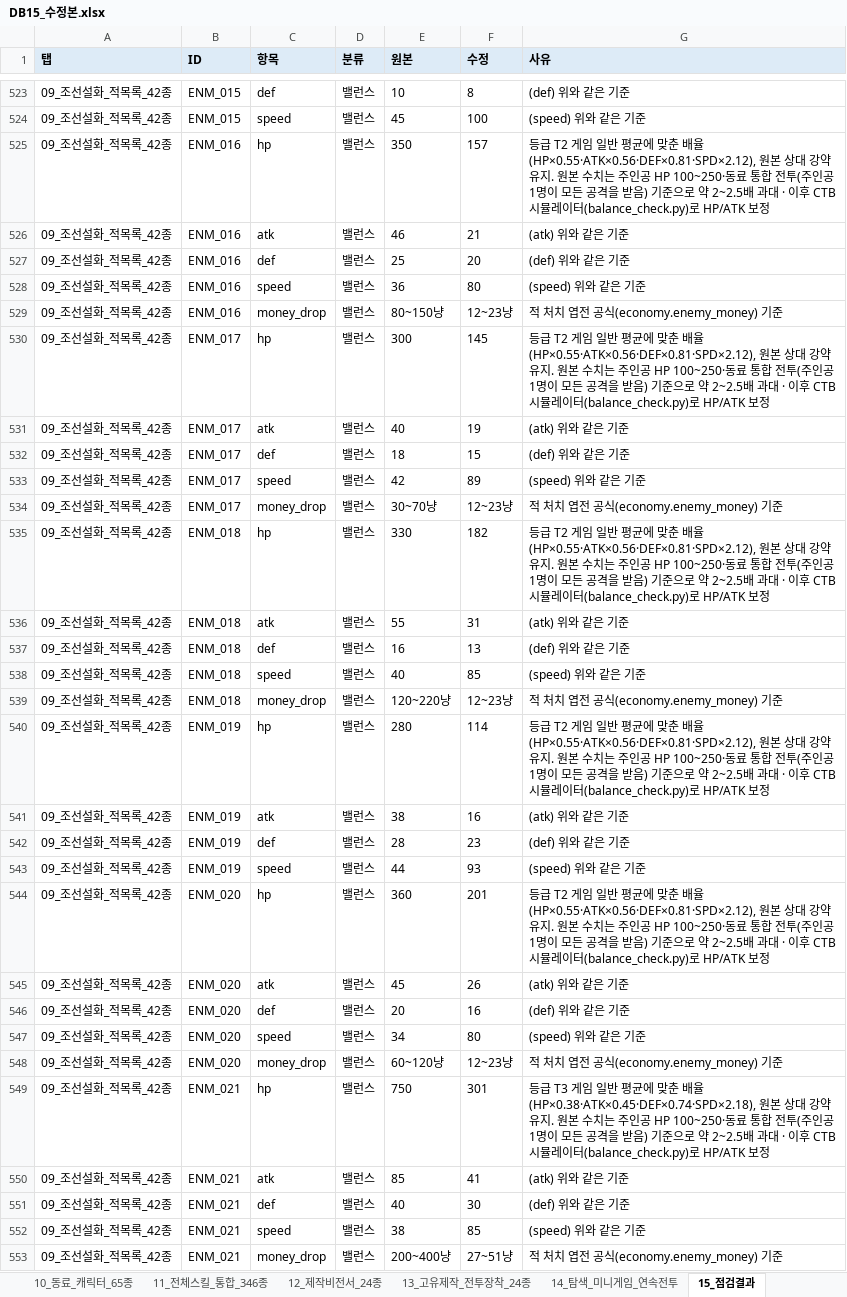
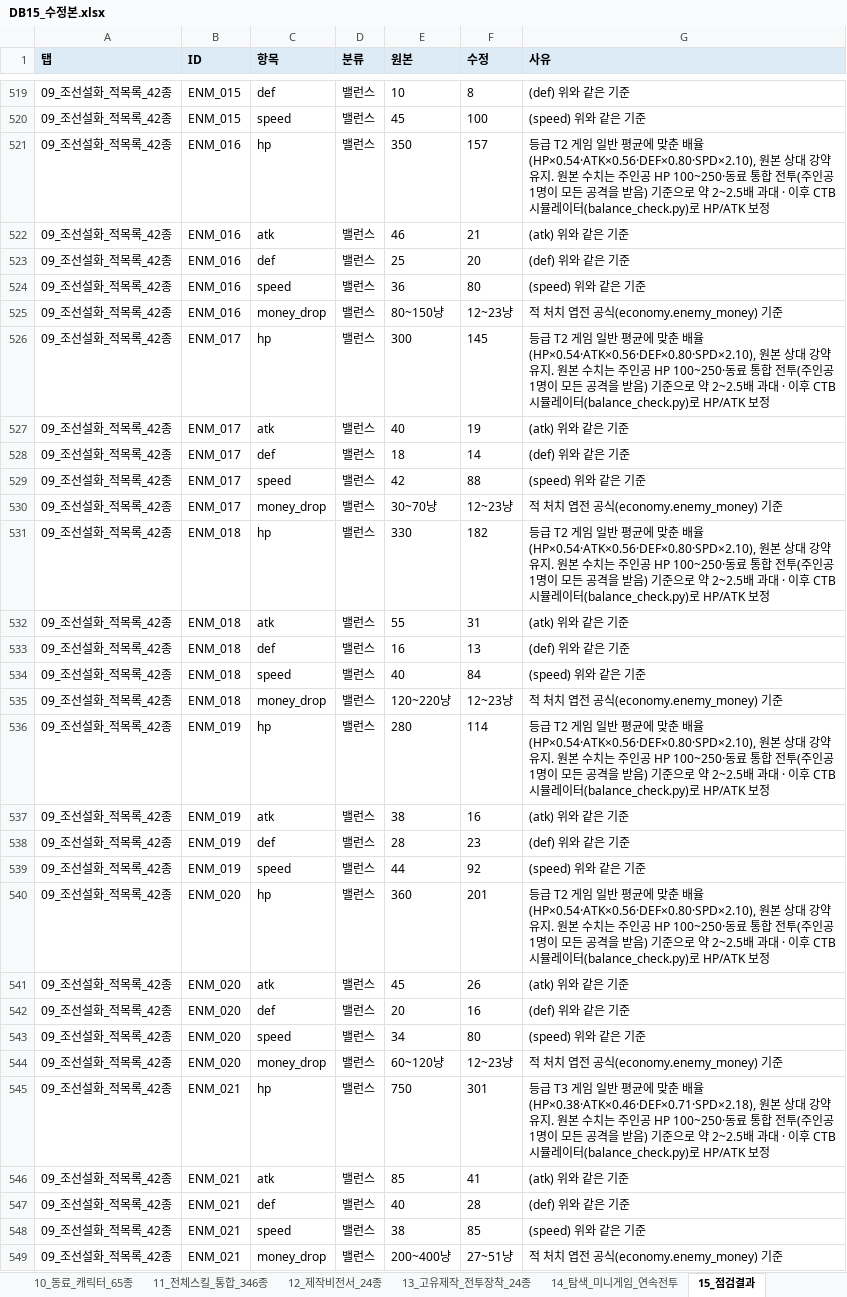
Before and after one commit to chsj120-hub/game, an Excel workbook: data_src/db15/DB15_수정본.xlsx, sheet 15_점검결과, drawn as a sheet; only a part is shown, gaps mark what is left out; values as stored, in another font and other column widths than the file's, no borders; addresses are those after the commit; the diff covers the shown part only; the diff names each change by its address in the sheet, - before the commit and + after, or states it on an @@ line.

```diff
--- a/data_src/db15/DB15_수정본.xlsx (sheet 15_점검결과)
+++ b/data_src/db15/DB15_수정본.xlsx (sheet 15_점검결과)
-G521 (사유): …춘 배율(HP×0.55·ATK×0.56·DEF×0.81·SPD×2.12), 원본 상…
+G521 (사유): …춘 배율(HP×0.54·ATK×0.56·DEF×0.80·SPD×2.10), 원본 상…
-G526 (사유): …춘 배율(HP×0.55·ATK×0.56·DEF×0.81·SPD×2.12), 원본 상…
+G526 (사유): …춘 배율(HP×0.54·ATK×0.56·DEF×0.80·SPD×2.10), 원본 상…
-F528 (수정): 15
+F528 (수정): 14
-F529 (수정): 89
+F529 (수정): 88
-G531 (사유): …춘 배율(HP×0.55·ATK×0.56·DEF×0.81·SPD×2.12), 원본 상…
+G531 (사유): …춘 배율(HP×0.54·ATK×0.56·DEF×0.80·SPD×2.10), 원본 상…
-F534 (수정): 85
+F534 (수정): 84
-G536 (사유): …춘 배율(HP×0.55·ATK×0.56·DEF×0.81·SPD×2.12), 원본 상…
+G536 (사유): …춘 배율(HP×0.54·ATK×0.56·DEF×0.80·SPD×2.10), 원본 상…
-F539 (수정): 93
+F539 (수정): 92
-G540 (사유): …춘 배율(HP×0.55·ATK×0.56·DEF×0.81·SPD×2.12), 원본 상…
+G540 (사유): …춘 배율(HP×0.54·ATK×0.56·DEF×0.80·SPD×2.10), 원본 상…
-G545 (사유): …춘 배율(HP×0.38·ATK×0.45·DEF×0.74·SPD×2.18), 원본 상…
+G545 (사유): …춘 배율(HP×0.38·ATK×0.46·DEF×0.71·SPD×2.18), 원본 상…
-F547 (수정): 30
+F547 (수정): 28
```
Also changed, not shown: 4 removed rows and 34 edited cells elsewhere in this sheet, sheet 09_조선설화_적목록_42종, sheet 점검요약, 49 other files.
